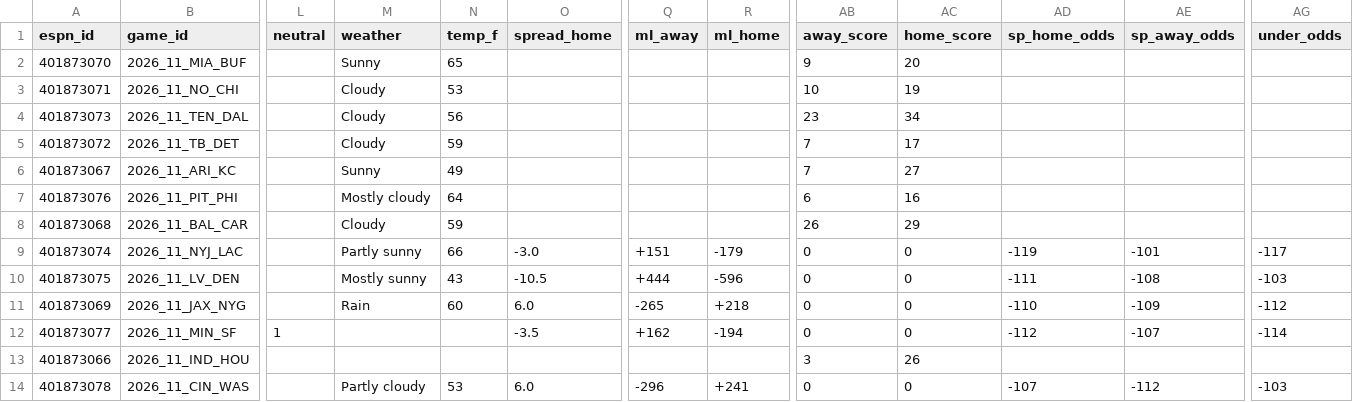
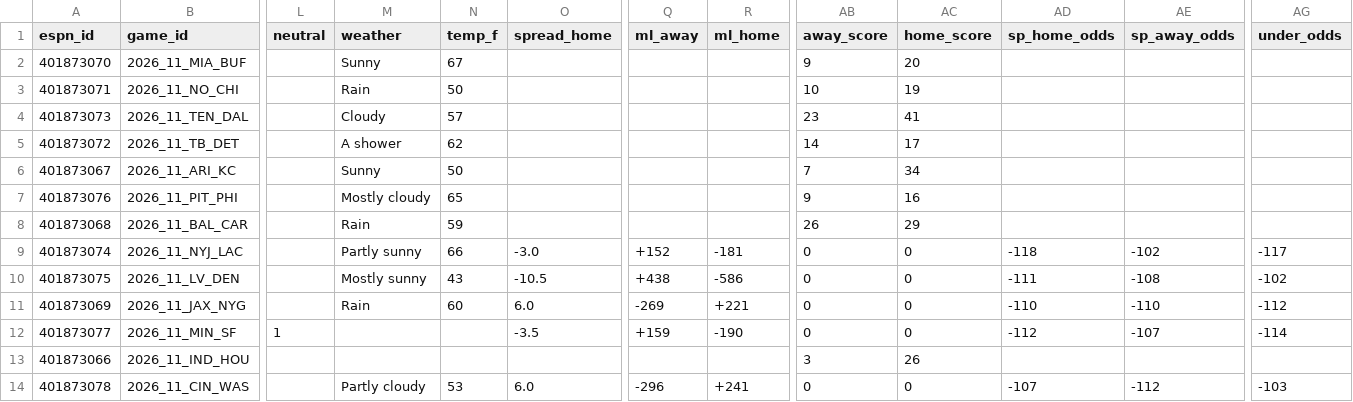
Before and after one commit to hyongdopaulyoon-sketch/hyongdopaulyoon-sketch-nfl-weekly, a CSV file: data/2026-w11/games.csv, drawn as a sheet; only a part is shown, gaps mark what is left out; the diff names each change by its address in the sheet, - before the commit and + after, or states it on an @@ line.

```diff
--- a/data/2026-w11/games.csv
+++ b/data/2026-w11/games.csv
-N2 (temp_f): 65
+N2 (temp_f): 67
-M3 (weather): Cloudy
+M3 (weather): Rain
-N3 (temp_f): 53
+N3 (temp_f): 50
-N4 (temp_f): 56
+N4 (temp_f): 57
-AC4 (home_score): 34
+AC4 (home_score): 41
-M5 (weather): Cloudy
+M5 (weather): A shower
-N5 (temp_f): 59
+N5 (temp_f): 62
-AB5 (away_score): 7
+AB5 (away_score): 14
-N6 (temp_f): 49
+N6 (temp_f): 50
-AC6 (home_score): 27
+AC6 (home_score): 34
-N7 (temp_f): 64
+N7 (temp_f): 65
-AB7 (away_score): 6
+AB7 (away_score): 9
-M8 (weather): Cloudy
+M8 (weather): Rain
-Q9 (ml_away): +151
+Q9 (ml_away): +152
-R9 (ml_home): -179
+R9 (ml_home): -181
-AD9 (sp_home_odds): -119
+AD9 (sp_home_odds): -118
-AE9 (sp_away_odds): -101
+AE9 (sp_away_odds): -102
-Q10 (ml_away): +444
+Q10 (ml_away): +438
-R10 (ml_home): -596
+R10 (ml_home): -586
-AG10 (under_odds): -103
+AG10 (under_odds): -102
-Q11 (ml_away): -265
+Q11 (ml_away): -269
-R11 (ml_home): +218
+R11 (ml_home): +221
-AE11 (sp_away_odds): -109
+AE11 (sp_away_odds): -110
-Q12 (ml_away): +162
+Q12 (ml_away): +159
-R12 (ml_home): -194
+R12 (ml_home): -190
```
Also changed, not shown: data/2026-w11/inactives.csv, data/2026-w11/injuries.csv, 23 other files.
